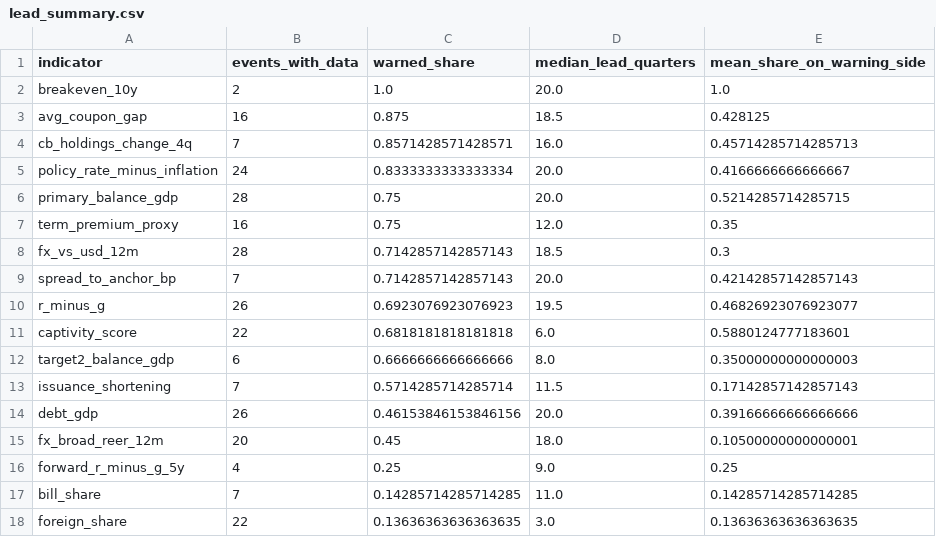
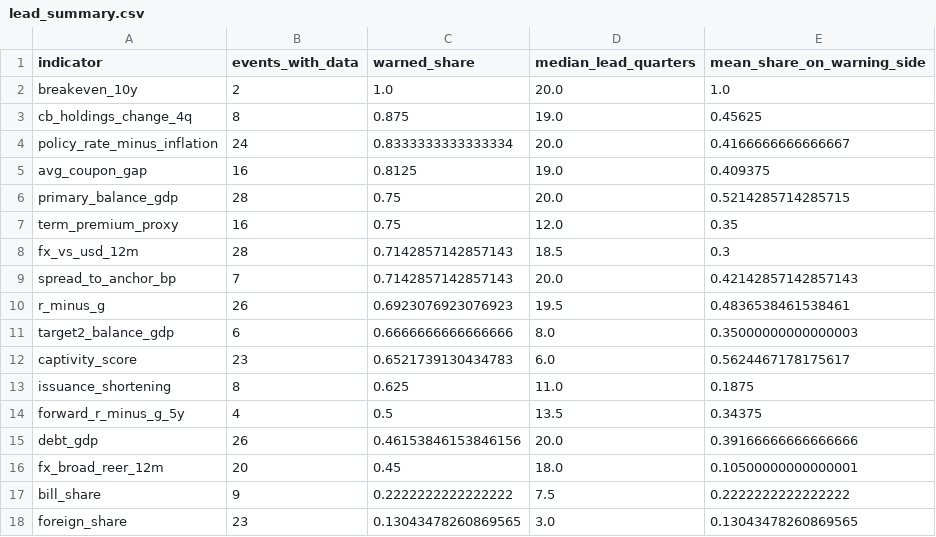
Before and after one commit to hdcapital/sovereign-debt-model, a CSV file: reports/backtest/lead_summary.csv, drawn as a sheet.

```diff
--- a/reports/backtest/lead_summary.csv
+++ b/reports/backtest/lead_summary.csv
@@ -2,5 +2,5 @@ indicator,events_with_data,warned_share,median_lead_quarters,mean_share_on_warni
 breakeven_10y,2,1.0,20.0,1.0
-avg_coupon_gap,16,0.875,18.5,0.428125
-cb_holdings_change_4q,7,0.8571428571428571,16.0,0.45714285714285713
+cb_holdings_change_4q,8,0.875,19.0,0.45625
 policy_rate_minus_inflation,24,0.8333333333333334,20.0,0.4166666666666667
+avg_coupon_gap,16,0.8125,19.0,0.409375
 primary_balance_gdp,28,0.75,20.0,0.5214285714285715
@@ -9,10 +9,10 @@ fx_vs_usd_12m,28,0.7142857142857143,18.5,0.3
 spread_to_anchor_bp,7,0.7142857142857143,20.0,0.42142857142857143
-r_minus_g,26,0.6923076923076923,19.5,0.46826923076923077
-captivity_score,22,0.6818181818181818,6.0,0.5880124777183601
+r_minus_g,26,0.6923076923076923,19.5,0.4836538461538461
 target2_balance_gdp,6,0.6666666666666666,8.0,0.35000000000000003
-issuance_shortening,7,0.5714285714285714,11.5,0.17142857142857143
+captivity_score,23,0.6521739130434783,6.0,0.5624467178175617
+issuance_shortening,8,0.625,11.0,0.1875
+forward_r_minus_g_5y,4,0.5,13.5,0.34375
 debt_gdp,26,0.46153846153846156,20.0,0.39166666666666666
 fx_broad_reer_12m,20,0.45,18.0,0.10500000000000001
-forward_r_minus_g_5y,4,0.25,9.0,0.25
-bill_share,7,0.14285714285714285,11.0,0.14285714285714285
-foreign_share,22,0.13636363636363635,3.0,0.13636363636363635
+bill_share,9,0.2222222222222222,7.5,0.2222222222222222
+foreign_share,23,0.13043478260869565,3.0,0.13043478260869565
```
Also changed, not shown: data/clean/indicators_latest.csv, data/clean/transitions.csv, 20 other files.
